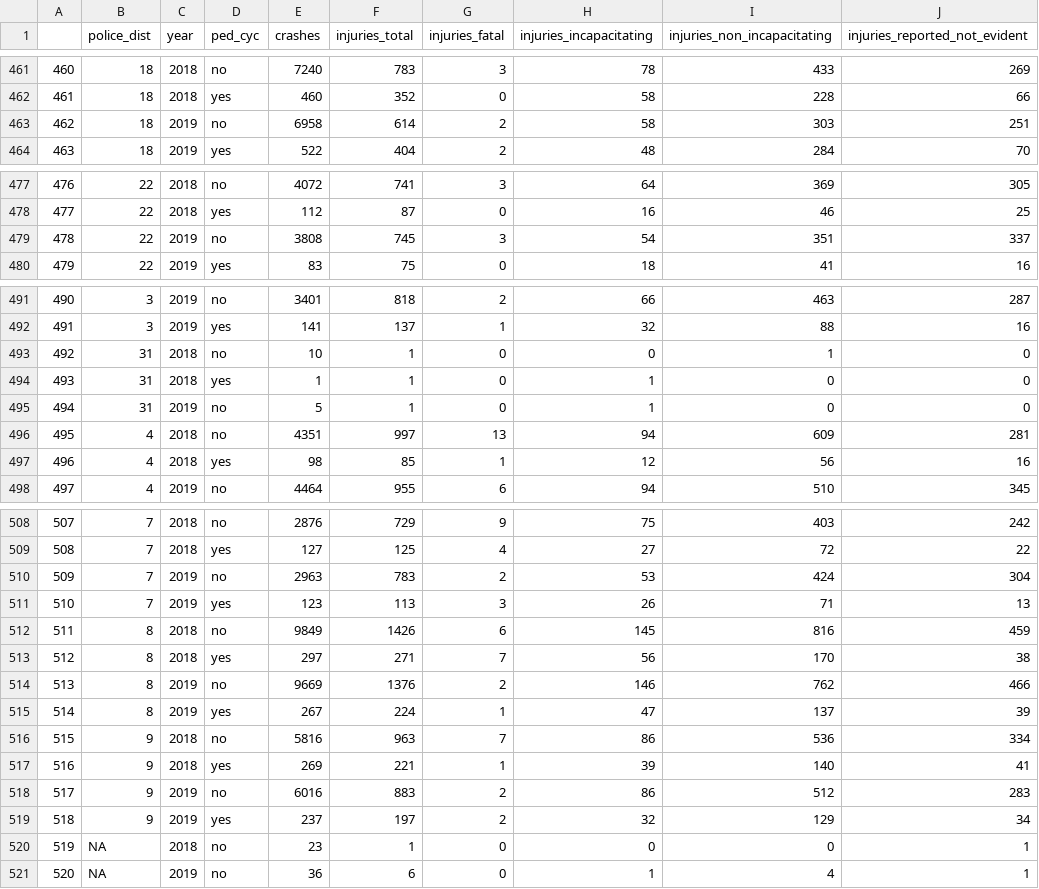
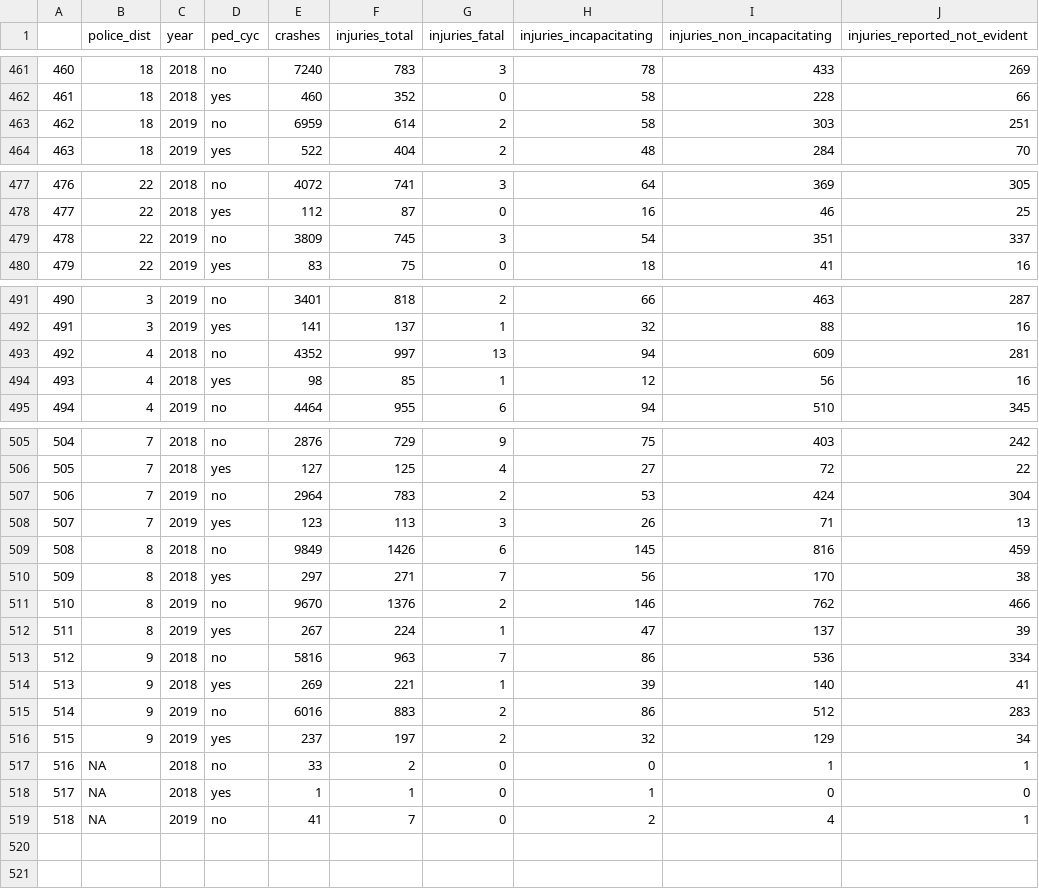
Before and after one commit to mmmccarthy/chivz, a CSV file: crash_summaries/Summary_2009_2019_PoliceDist.csv, drawn as a sheet; only a part is shown, gaps mark what is left out; removed rows and columns are numbered as before the commit, all else as after; the diff covers the shown part only; the diff names each change by its address in the sheet, - before the commit and + after, or states it on an @@ line.

```diff
--- a/crash_summaries/Summary_2009_2019_PoliceDist.csv
+++ b/crash_summaries/Summary_2009_2019_PoliceDist.csv
-E463 (crashes): 6958
+E463 (crashes): 6959
-E479 (crashes): 3808
+E479 (crashes): 3809
-row 493: 492 | 31 | 2018 | no | 10 | 1 | 0 | 0 | 1 | 0
-row 494: 493 | 31 | 2018 | yes | 1 | 1 | 0 | 1 | 0 | 0
-row 495: 494 | 31 | 2019 | no | 5 | 1 | 0 | 1 | 0 | 0
@@ column A renumbered from row 493 down @@
-E493 (crashes): 4351
+E493 (crashes): 4352
-E507 (crashes): 2963
+E507 (crashes): 2964
-E511 (crashes): 9669
+E511 (crashes): 9670
-E517 (crashes): 23
+E517 (crashes): 33
-F517 (injuries_total): 1
+F517 (injuries_total): 2
-I517 (injuries_non_incapacitating): 0
+I517 (injuries_non_incapacitating): 1
+row 518: 517 | NA | 2018 | yes | 1 | 1 | 0 | 1 | 0 | 0
-E519 (crashes): 36
+E519 (crashes): 41
-F519 (injuries_total): 6
+F519 (injuries_total): 7
-H519 (injuries_incapacitating): 1
+H519 (injuries_incapacitating): 2
```
Also changed, not shown: 1 edited cell elsewhere in this file, chicago_crashes/Chicago_2018_2019_Summary_Community_Areas.csv, chicago_crashes/Chicago_2018_2019_Summary_PoliceDist.csv, 39 other files.
